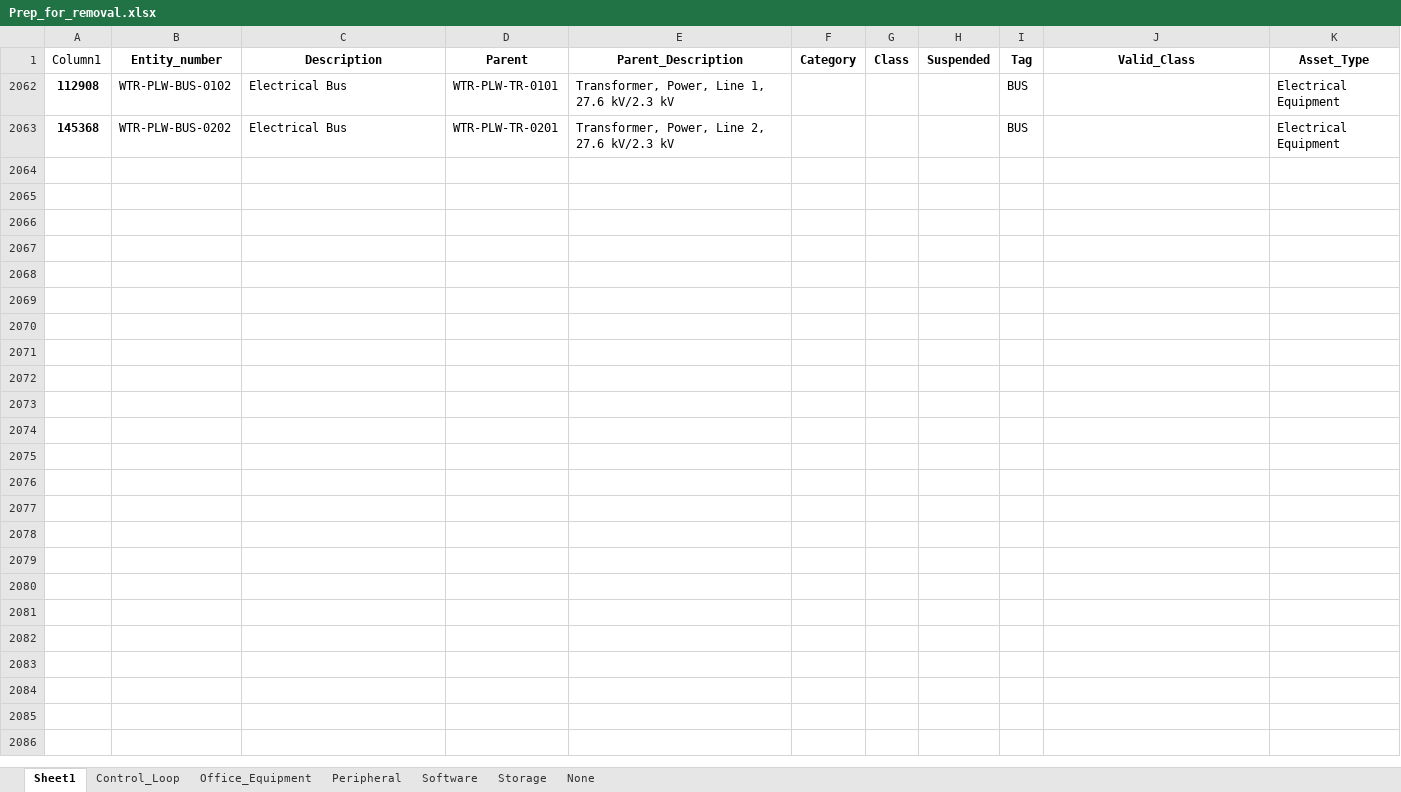
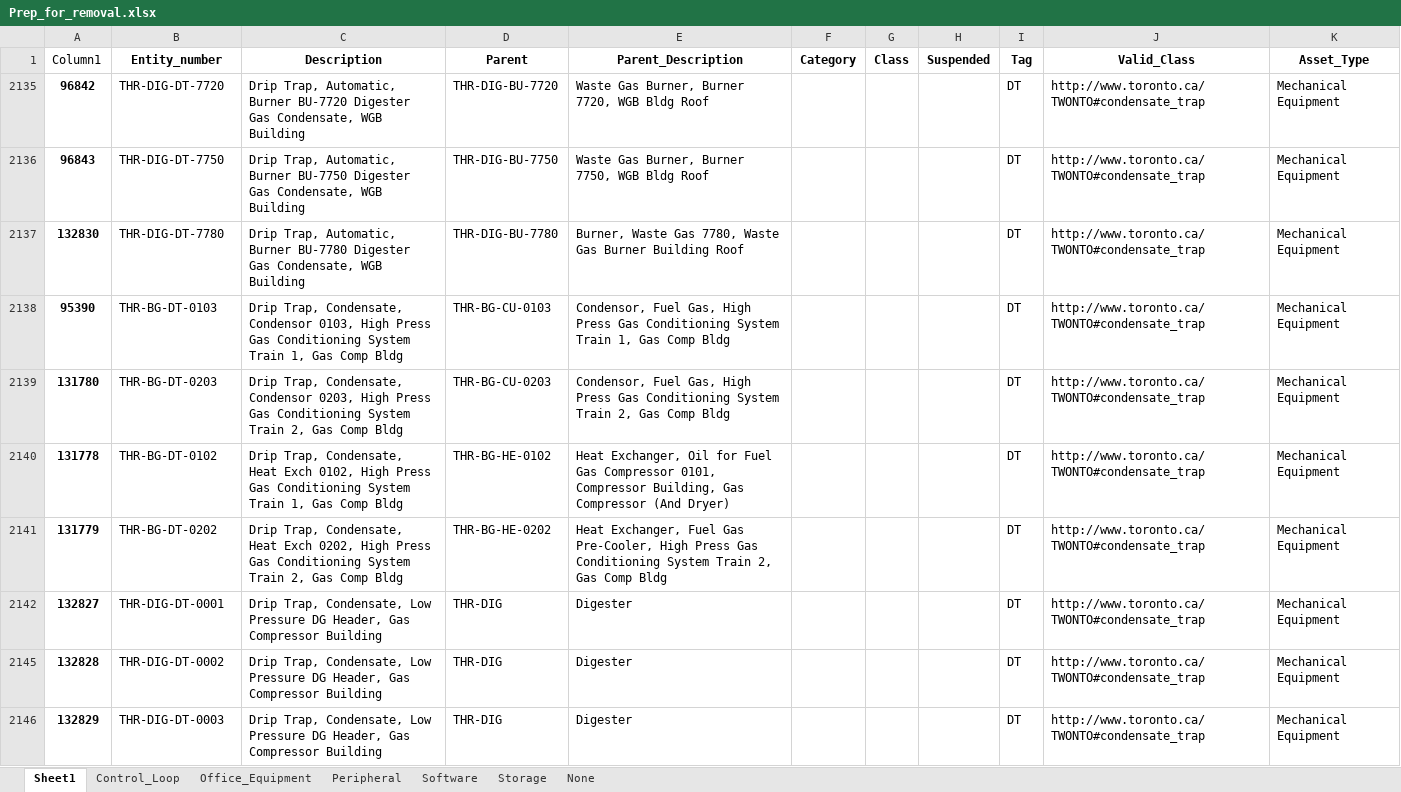
Before and after one commit to TW-ASMP/TWONTO, an Excel workbook: Avantis Mapping/Prep_for_removal.xlsx, sheet Sheet1, drawn as a sheet; values as stored, in another font and other column widths than the file's, no borders; table styles not drawn; removed rows and columns are numbered as before the commit, all else as after; the diff names each change by its address in the sheet, - before the commit and + after, or states it on an @@ line.

Commit message:
work on prep for removal
Worked on class-less assets and classes to remove

```diff
--- a/Avantis Mapping/Prep_for_removal.xlsx (sheet Sheet1)
+++ b/Avantis Mapping/Prep_for_removal.xlsx (sheet Sheet1)
-row 2062: 112908 | WTR-PLW-BUS-0102 | Electrical Bus | WTR-PLW-TR-0101 | Transformer, Power, Line 1, 27.6 kV/2.3 kV |  |  |  | BUS |  | Electrical Equipment
-row 2063: 145368 | WTR-PLW-BUS-0202 | Electrical Bus | WTR-PLW-TR-0201 | Transformer, Power, Line 2, 27.6 kV/2.3 kV |  |  |  | BUS |  | Electrical Equipment
+row 2135: 96842 | THR-DIG-DT-7720 | Drip Trap, Automatic, Burner BU-7720 Digester Gas Condensate, WGB Building | THR-DIG-BU-7720 | Waste Gas Burner, Burner 7720, WGB Bldg Roof |  |  |  | DT | http://www.toronto.ca/TWONTO#condensate_trap | Mechanical Equipment
+row 2136: 96843 | THR-DIG-DT-7750 | Drip Trap, Automatic, Burner BU-7750 Digester Gas Condensate, WGB Building | THR-DIG-BU-7750 | Waste Gas Burner, Burner 7750, WGB Bldg Roof |  |  |  | DT | http://www.toronto.ca/TWONTO#condensate_trap | Mechanical Equipment
+row 2137: 132830 | THR-DIG-DT-7780 | Drip Trap, Automatic, Burner BU-7780 Digester Gas Condensate, WGB Building | THR-DIG-BU-7780 | Burner, Waste Gas 7780, Waste Gas Burner Building Roof |  |  |  | DT | http://www.toronto.ca/TWONTO#condensate_trap | Mechanical Equipment
+row 2138: 95390 | THR-BG-DT-0103 | Drip Trap, Condensate, Condensor 0103, High Press Gas Conditioning System Train 1, Gas Comp Bldg | THR-BG-CU-0103 | Condensor, Fuel Gas, High Press Gas Conditioning System Train 1, Gas Comp Bldg |  |  |  | DT | http://www.toronto.ca/TWONTO#condensate_trap | Mechanical Equipment
+row 2139: 131780 | THR-BG-DT-0203 | Drip Trap, Condensate, Condensor 0203, High Press Gas Conditioning System Train 2, Gas Comp Bldg | THR-BG-CU-0203 | Condensor, Fuel Gas, High Press Gas Conditioning System Train 2, Gas Comp Bldg |  |  |  | DT | http://www.toronto.ca/TWONTO#condensate_trap | Mechanical Equipment
+row 2140: 131778 | THR-BG-DT-0102 | Drip Trap, Condensate, Heat Exch 0102, High Press Gas Conditioning System Train 1, Gas Comp Bldg | THR-BG-HE-0102 | Heat Exchanger, Oil for Fuel Gas Compressor 0101, Compressor Building, Gas Compressor (And Dryer) |  |  |  | DT | http://www.toronto.ca/TWONTO#condensate_trap | Mechanical Equipment
+row 2141: 131779 | THR-BG-DT-0202 | Drip Trap, Condensate, Heat Exch 0202, High Press Gas Conditioning System Train 2, Gas Comp Bldg | THR-BG-HE-0202 | Heat Exchanger, Fuel Gas Pre-Cooler, High Press Gas Conditioning System Train 2, Gas Comp Bldg |  |  |  | DT | http://www.toronto.ca/TWONTO#condensate_trap | Mechanical Equipment
+row 2142: 132827 | THR-DIG-DT-0001 | Drip Trap, Condensate, Low Pressure DG Header, Gas Compressor Building | THR-DIG | Digester |  |  |  | DT | http://www.toronto.ca/TWONTO#condensate_trap | Mechanical Equipment
+row 2145: 132828 | THR-DIG-DT-0002 | Drip Trap, Condensate, Low Pressure DG Header, Gas Compressor Building | THR-DIG | Digester |  |  |  | DT | http://www.toronto.ca/TWONTO#condensate_trap | Mechanical Equipment
+row 2146: 132829 | THR-DIG-DT-0003 | Drip Trap, Condensate, Low Pressure DG Header, Gas Compressor Building | THR-DIG | Digester |  |  |  | DT | http://www.toronto.ca/TWONTO#condensate_trap | Mechanical Equipment
```
Also changed, not shown: hidden cells, Avantis Mapping/SPARQL_category.xlsx, Avantis Mapping/SPARQL_class.xlsx, 6 other files.
